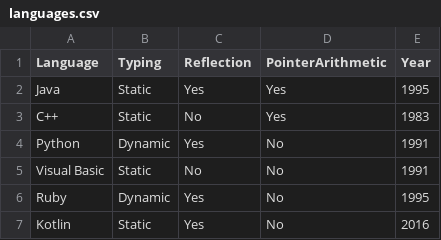
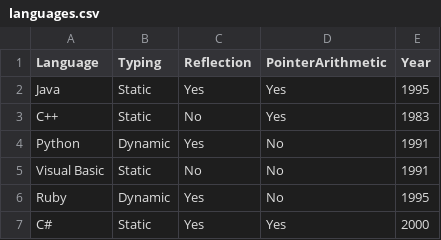
Before and after one commit to LauTszTsun/cp1404practical, a CSV file: prac_07/languages.csv, drawn as a sheet; removed rows and columns are numbered as before the commit, all else as after; the diff names each change by its address in the sheet, - before the commit and + after, or states it on an @@ line.

```diff
--- a/prac_07/languages.csv
+++ b/prac_07/languages.csv
-row 7: Kotlin | Static | Yes | No | 2016
+row 7: C# | Static | Yes | Yes | 2000
```
Also changed, not shown: 2 other files.
